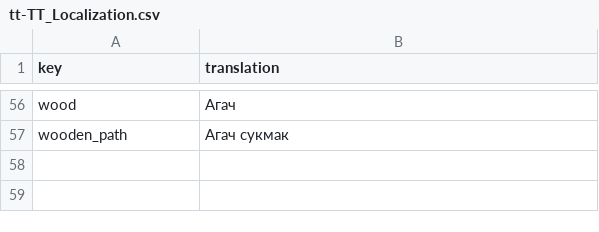
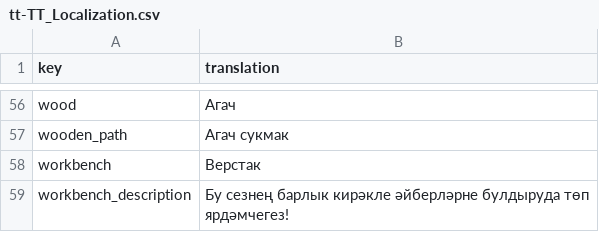
Before and after one commit to TheRickMountain/Ay-Bulak, a CSV file: palmesneo_village/palmesneo_village/Content/Localization/tt-TT_Localization.csv, drawn as a sheet; only a part is shown, gaps mark what is left out.

```diff
--- a/palmesneo_village/palmesneo_village/Content/Localization/tt-TT_Localization.csv
+++ b/palmesneo_village/palmesneo_village/Content/Localization/tt-TT_Localization.csv
@@ -57 +57,3 @@ wood,Агач
 wooden_path,Агач сукмак
+workbench,Верстак
+workbench_description,Бу сезнең барлык кирәкле әйберләрне булдыруда төп ярдәмчегез!
```
Also changed, not shown: palmesneo_village/palmesneo_village/Content/Localization/en-US_Localization.csv, palmesneo_village/palmesneo_village/Content/Localization/ky-KY_Localization.csv, 12 other files.
